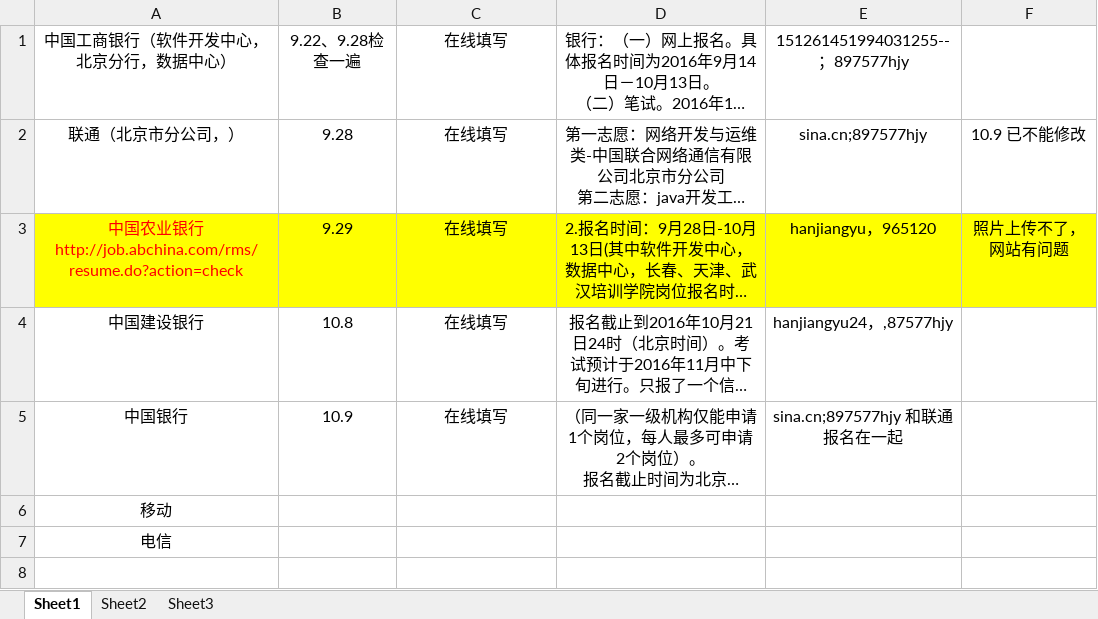
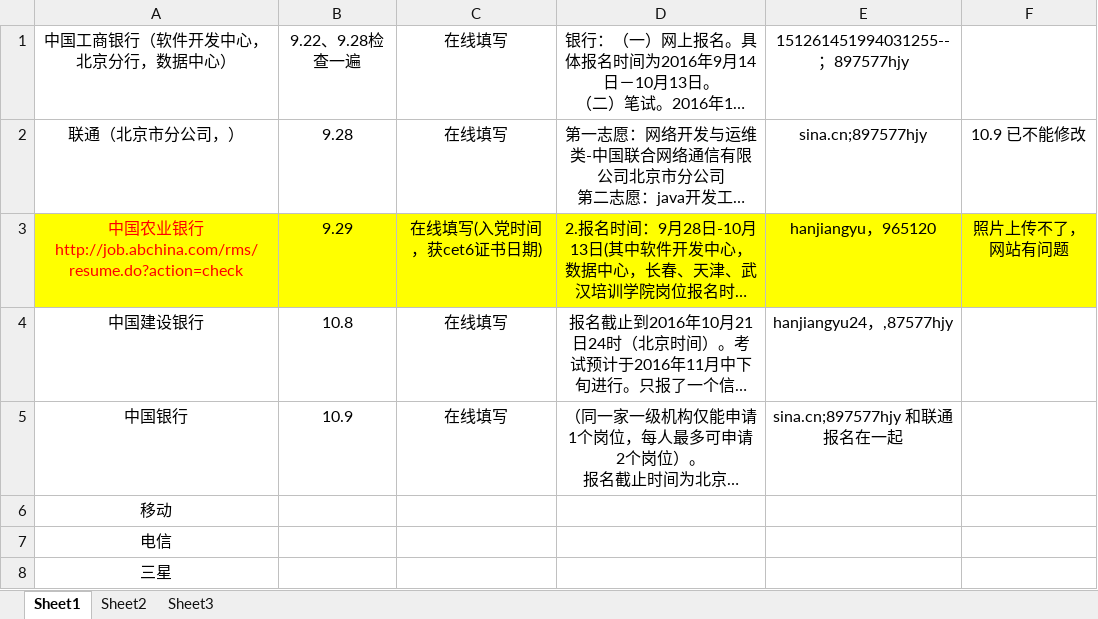
Before and after one commit to hanjiangyu/myRepository, an Excel workbook: job/简历投递记录.xlsx, sheet Sheet1, drawn as a sheet; long unchanged cells end in …; values as stored, in another font and other column widths than the file's, no borders; the diff names each change by its address in the sheet, - before the commit and + after, or states it on an @@ line.

```diff
--- a/job/简历投递记录.xlsx (sheet Sheet1)
+++ b/job/简历投递记录.xlsx (sheet Sheet1)
-C3: 在线填写
+C3: 在线填写(入党时间，获cet6证书日期)
+row 8: 三星
```
Also changed, not shown: 13 other files.
